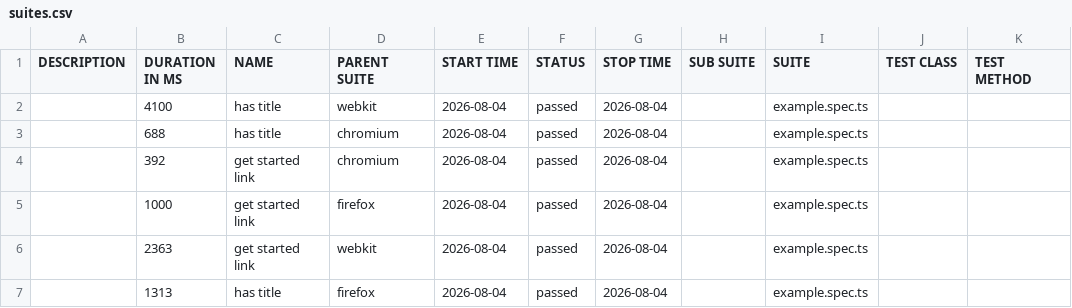
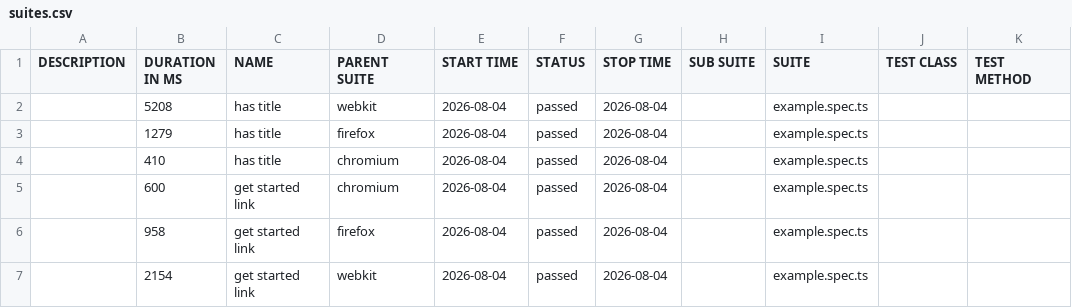
Before and after one commit to PinkPanther1978/Automation-Env, a CSV file: 4/data/suites.csv, drawn as a sheet.

```diff
--- a/4/data/suites.csv
+++ b/4/data/suites.csv
@@ -1,7 +1,7 @@
 "DESCRIPTION","DURATION IN MS","NAME","PARENT SUITE","START TIME","STATUS","STOP TIME","SUB SUITE","SUITE","TEST CLASS","TEST METHOD"
-"","4100","has title","webkit","2026-08-04","passed","2026-08-04","","example.spec.ts","",""
-"","688","has title","chromium","2026-08-04","passed","2026-08-04","","example.spec.ts","",""
-"","392","get started link","chromium","2026-08-04","passed","2026-08-04","","example.spec.ts","",""
-"","1000","get started link","firefox","2026-08-04","passed","2026-08-04","","example.spec.ts","",""
-"","2363","get started link","webkit","2026-08-04","passed","2026-08-04","","example.spec.ts","",""
-"","1313","has title","firefox","2026-08-04","passed","2026-08-04","","example.spec.ts","",""
+"","5208","has title","webkit","2026-08-04","passed","2026-08-04","","example.spec.ts","",""
+"","1279","has title","firefox","2026-08-04","passed","2026-08-04","","example.spec.ts","",""
+"","410","has title","chromium","2026-08-04","passed","2026-08-04","","example.spec.ts","",""
+"","600","get started link","chromium","2026-08-04","passed","2026-08-04","","example.spec.ts","",""
+"","958","get started link","firefox","2026-08-04","passed","2026-08-04","","example.spec.ts","",""
+"","2154","get started link","webkit","2026-08-04","passed","2026-08-04","","example.spec.ts","",""
```
Also changed, not shown: 31 other files.
